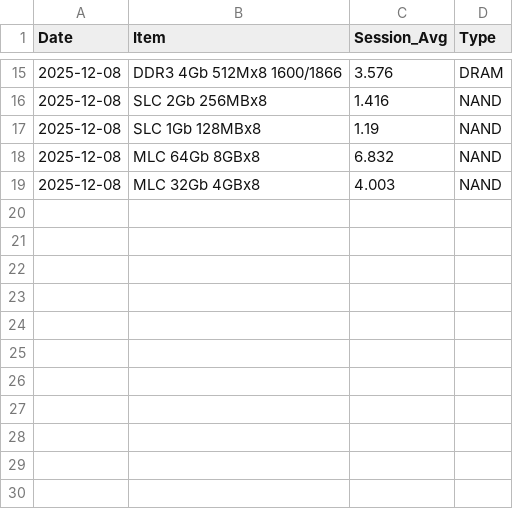
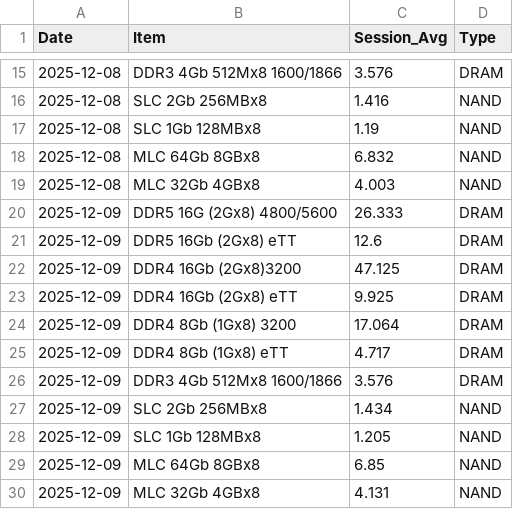
Before and after one commit to scrancap81/dram-price-tracker, a CSV file: memory_prices.csv, drawn as a sheet; only a part is shown, gaps mark what is left out; the diff names each change by its address in the sheet, - before the commit and + after, or states it on an @@ line.

Commit message:
Save local scraped data

```diff
--- a/memory_prices.csv
+++ b/memory_prices.csv
+row 20: 2025-12-09 | DDR5 16G (2Gx8) 4800/5600 | 26.333 | DRAM
+row 21: 2025-12-09 | DDR5 16Gb (2Gx8) eTT | 12.6 | DRAM
+row 22: 2025-12-09 | DDR4 16Gb (2Gx8)3200 | 47.125 | DRAM
+row 23: 2025-12-09 | DDR4 16Gb (2Gx8) eTT | 9.925 | DRAM
+row 24: 2025-12-09 | DDR4 8Gb (1Gx8) 3200 | 17.064 | DRAM
+row 25: 2025-12-09 | DDR4 8Gb (1Gx8) eTT | 4.717 | DRAM
+row 26: 2025-12-09 | DDR3 4Gb 512Mx8 1600/1866 | 3.576 | DRAM
+row 27: 2025-12-09 | SLC 2Gb 256MBx8 | 1.434 | NAND
+row 28: 2025-12-09 | SLC 1Gb 128MBx8 | 1.205 | NAND
+row 29: 2025-12-09 | MLC 64Gb 8GBx8 | 6.85 | NAND
+row 30: 2025-12-09 | MLC 32Gb 4GBx8 | 4.131 | NAND
```
